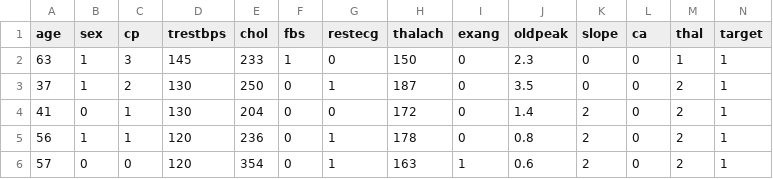
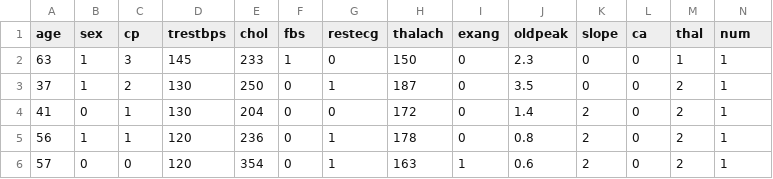
Before and after one commit to CourseMaterial/heart_data_uci, a CSV file: heart.csv, drawn as a sheet; only a part is shown.

Commit message:
Update heart.csv

```diff
--- a/heart.csv
+++ b/heart.csv
@@ -1,2 +1,2 @@
-age,sex,cp,trestbps,chol,fbs,restecg,thalach,exang,oldpeak,slope,ca,thal,target
+age,sex,cp,trestbps,chol,fbs,restecg,thalach,exang,oldpeak,slope,ca,thal,num
 63,1,3,145,233,1,0,150,0,2.3,0,0,1,1
```
